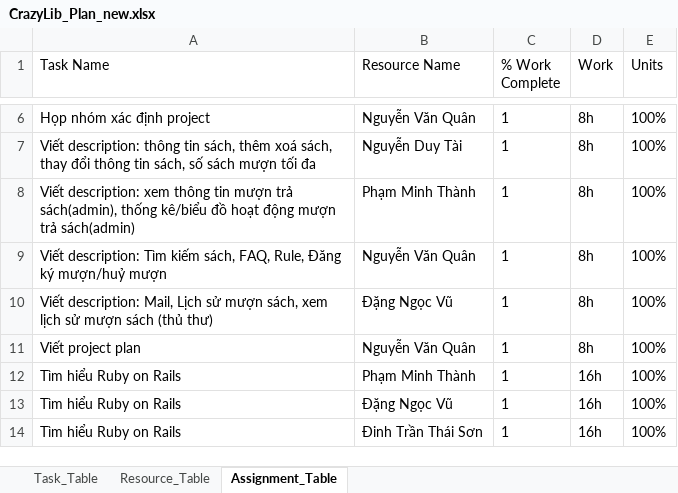
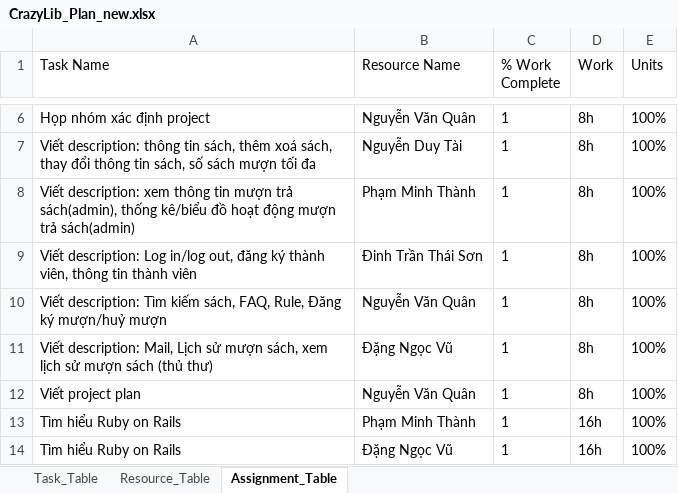
Before and after one commit to kudo108/crazylib, an Excel workbook: BaoCaoNhom/CrazyLib_Plan_new.xlsx, sheet Assignment_Table, drawn as a sheet; only a part is shown, gaps mark what is left out; the shorter side is filled out with more unchanged rows; values as stored, in another font and other column widths than the file's, no borders; the diff names each change by its address in the sheet, - before the commit and + after, or states it on an @@ line.

```diff
--- a/BaoCaoNhom/CrazyLib_Plan_new.xlsx (sheet Assignment_Table)
+++ b/BaoCaoNhom/CrazyLib_Plan_new.xlsx (sheet Assignment_Table)
+row 9: Viết description: Log in/log out, đăng ký thành viên, thông tin thành viên | Đinh Trần Thái Sơn | 1 | 8h | 100%
```
Also changed, not shown: sheet Task_Table, 9 other files.
